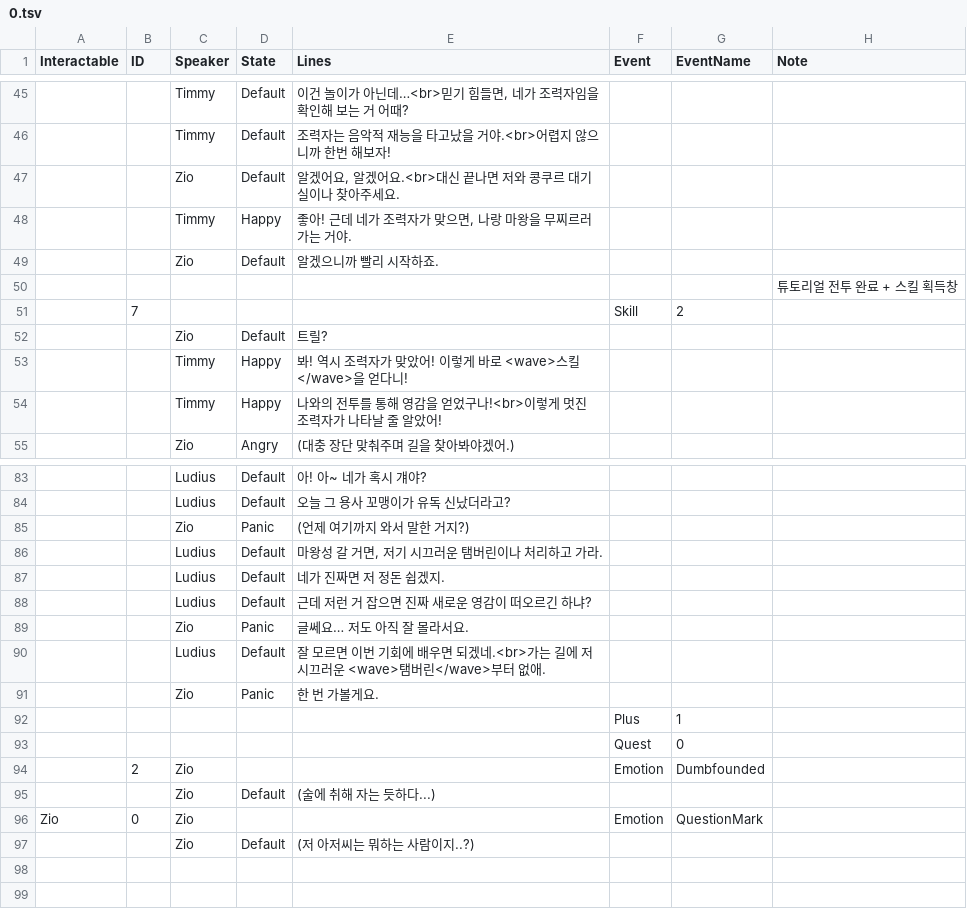
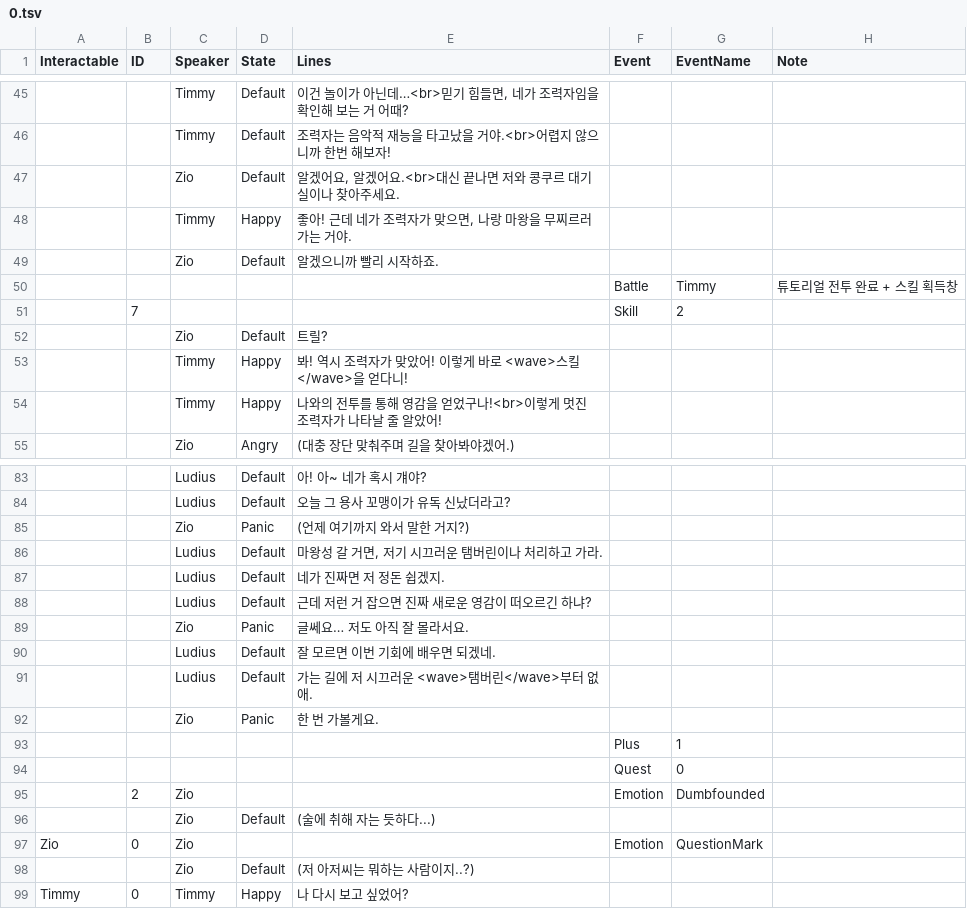
Before and after one commit to Duet-Forte/Duet-Forte, a TSV file: Assets/Resources/TSV/DialogueData/0.tsv, drawn as a sheet; only a part is shown, gaps mark what is left out; removed rows and columns are numbered as before the commit, all else as after; the diff names each change by its address in the sheet, - before the commit and + after, or states it on an @@ line.

```diff
--- a/Assets/Resources/TSV/DialogueData/0.tsv
+++ b/Assets/Resources/TSV/DialogueData/0.tsv
-row 50:  |  |  |  |  |  |  | 튜토리얼 전투 완료 + 스킬 획득창
+row 50:  |  |  |  |  | Battle | Timmy | 튜토리얼 전투 완료 + 스킬 획득창
+row 90:  |  | Ludius | Default | 잘 모르면 이번 기회에 배우면 되겠네.
-E91 (Lines): 잘 모르면 이번 기회에 배우면 되겠네.<br>가는 길…
+E91 (Lines): 가는 길…
+row 99: Timmy | 0 | Timmy | Happy | 나 다시 보고 싶었어?
```
Also changed, not shown: 38 other files.
